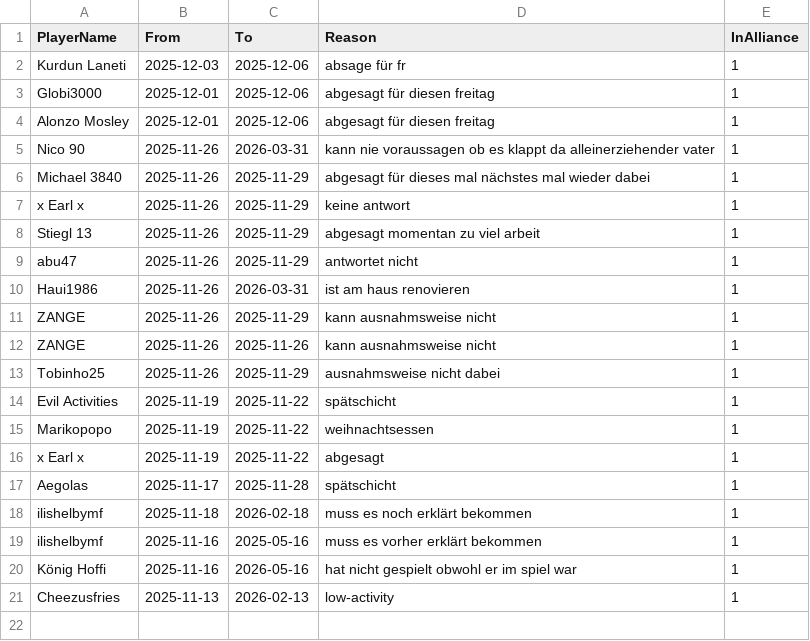
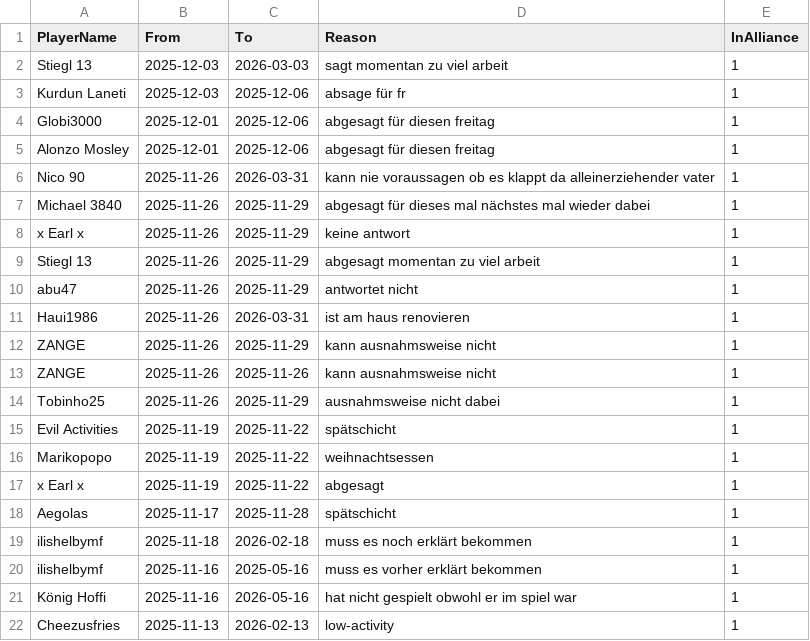
Before and after one commit to its-h4k1/desert-storm-roster-optimizer, a CSV file: data/absences.csv, drawn as a sheet.

Commit message:
admin: update absences.csv via absences ui

```diff
--- a/data/absences.csv
+++ b/data/absences.csv
@@ -1,2 +1,3 @@
 PlayerName,From,To,Reason,InAlliance
+Stiegl 13,2025-12-03,2026-03-03,sagt momentan zu viel arbeit,1
 Kurdun Laneti,2025-12-03,2025-12-06,absage für fr,1
```
